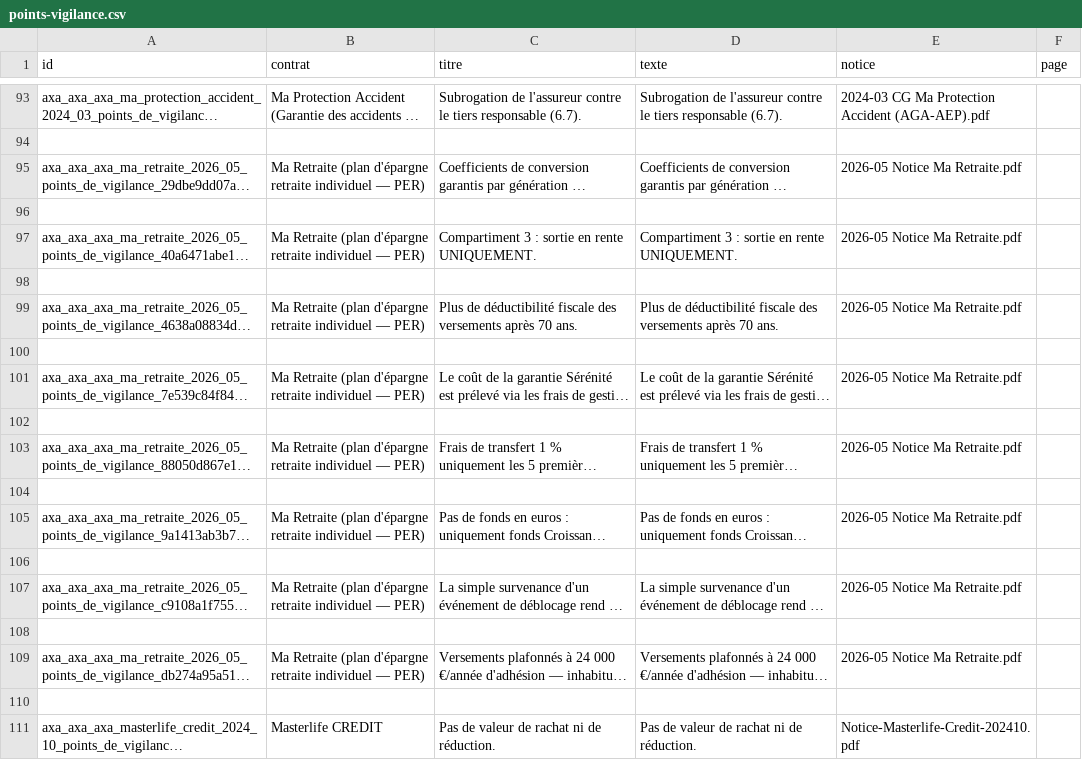
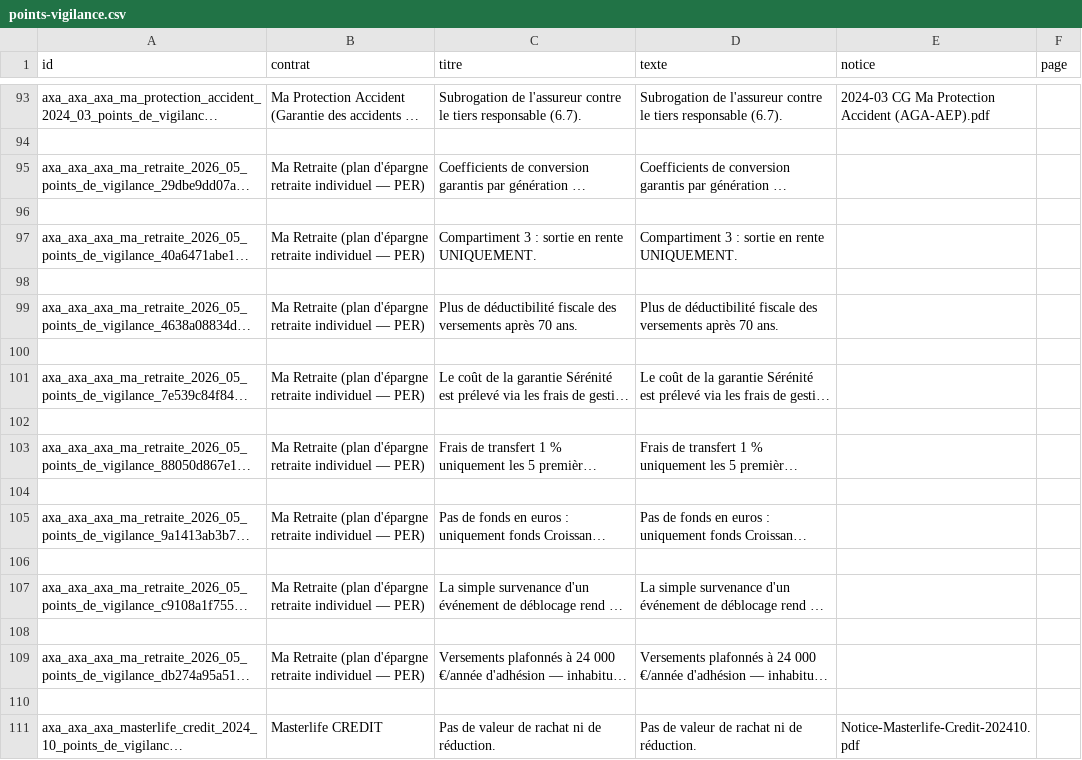
Before and after one commit to Gabuz22/AXA, a CSV file: ia/matrices/points-vigilance.csv, drawn as a sheet; only a part is shown, gaps mark what is left out; long unchanged cells end in …; the diff covers the shown part only; the diff names each change by its address in the sheet, - before the commit and + after, or states it on an @@ line.

```diff
--- a/ia/matrices/points-vigilance.csv
+++ b/ia/matrices/points-vigilance.csv
-E95 (notice): 2026-05 Notice Ma Retraite.pdf
+E95 (notice): (empty)
-E97 (notice): 2026-05 Notice Ma Retraite.pdf
+E97 (notice): (empty)
-E99 (notice): 2026-05 Notice Ma Retraite.pdf
+E99 (notice): (empty)
-E101 (notice): 2026-05 Notice Ma Retraite.pdf
+E101 (notice): (empty)
-E103 (notice): 2026-05 Notice Ma Retraite.pdf
+E103 (notice): (empty)
-E105 (notice): 2026-05 Notice Ma Retraite.pdf
+E105 (notice): (empty)
-E107 (notice): 2026-05 Notice Ma Retraite.pdf
+E107 (notice): (empty)
-E109 (notice): 2026-05 Notice Ma Retraite.pdf
+E109 (notice): (empty)
```
Also changed, not shown: 20 edited cells elsewhere in this file, ia/matrices/cotisations.csv, ia/matrices/fiscalite.csv, 53 other files.
